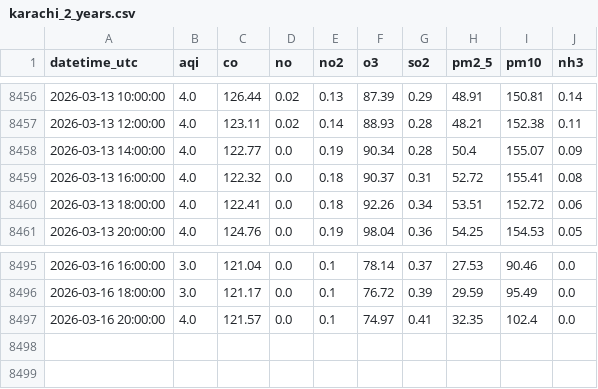
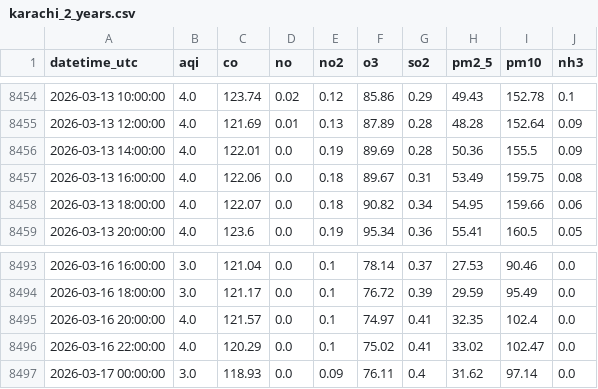
Before and after one commit to mehveenfasih3/10_pearls_internship, a CSV file: data/karachi_2_years.csv, drawn as a sheet; only a part is shown, gaps mark what is left out; the diff covers the shown part only.

```diff
--- a/data/karachi_2_years.csv
+++ b/data/karachi_2_years.csv
@@ -8456,6 +8454,6 @@ datetime_utc,aqi,co,no,no2,o3,so2,pm2_5,pm10,nh3
-2026-03-13 10:00:00,4.0,126.44,0.02,0.13,87.39,0.29,48.91,150.81,0.14
-2026-03-13 12:00:00,4.0,123.11,0.02,0.14,88.93,0.28,48.21,152.38,0.11
-2026-03-13 14:00:00,4.0,122.77,0.0,0.19,90.34,0.28,50.4,155.07,0.09
-2026-03-13 16:00:00,4.0,122.32,0.0,0.18,90.37,0.31,52.72,155.41,0.08
-2026-03-13 18:00:00,4.0,122.41,0.0,0.18,92.26,0.34,53.51,152.72,0.06
-2026-03-13 20:00:00,4.0,124.76,0.0,0.19,98.04,0.36,54.25,154.53,0.05
+2026-03-13 10:00:00,4.0,123.74,0.02,0.12,85.86,0.29,49.43,152.78,0.1
+2026-03-13 12:00:00,4.0,121.69,0.01,0.13,87.89,0.28,48.28,152.64,0.09
+2026-03-13 14:00:00,4.0,122.01,0.0,0.19,89.69,0.28,50.36,155.5,0.09
+2026-03-13 16:00:00,4.0,122.06,0.0,0.18,89.67,0.31,53.49,159.75,0.08
+2026-03-13 18:00:00,4.0,122.07,0.0,0.18,90.82,0.34,54.95,159.66,0.06
+2026-03-13 20:00:00,4.0,123.6,0.0,0.19,95.34,0.36,55.41,160.5,0.05
@@ -8497 +8495,3 @@ datetime_utc,aqi,co,no,no2,o3,so2,pm2_5,pm10,nh3
 2026-03-16 20:00:00,4.0,121.57,0.0,0.1,74.97,0.41,32.35,102.4,0.0
+2026-03-16 22:00:00,4.0,120.29,0.0,0.1,75.02,0.41,33.02,102.47,0.0
+2026-03-17 00:00:00,3.0,118.93,0.0,0.09,76.11,0.4,31.62,97.14,0.0
```
Also changed, not shown: 2 removed rows and 44 edited cells elsewhere in this file.
